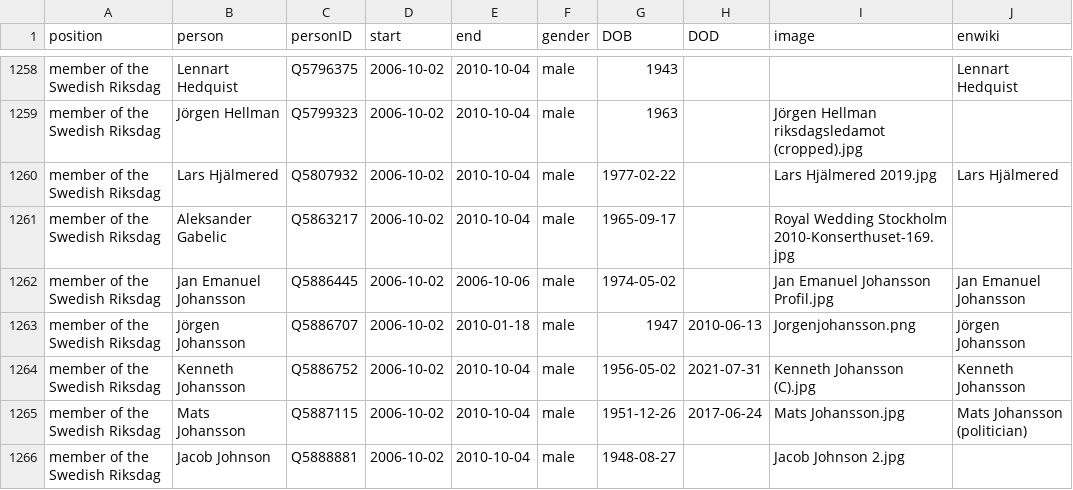
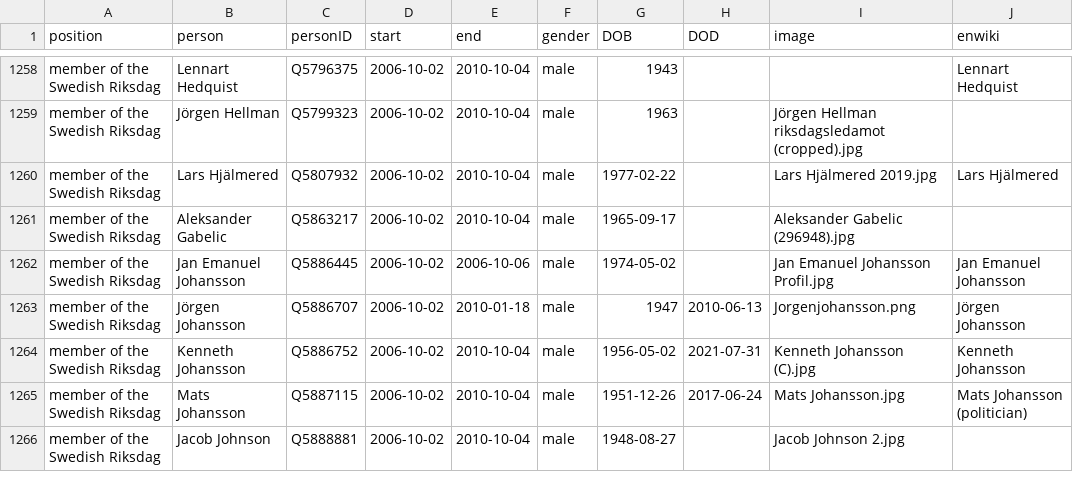
Before and after one commit to every-politician-scrapers/sweden-cabinet, a CSV file: html/legislators.csv, drawn as a sheet; only a part is shown, gaps mark what is left out.

Commit message:
PCB update

```diff
--- a/html/legislators.csv
+++ b/html/legislators.csv
@@ -1260,3 +1260,3 @@ member of the Swedish Riksdag,Jörgen Hellman,Q5799323,2006-10-02,2010-10-04,mal
 member of the Swedish Riksdag,Lars Hjälmered,Q5807932,2006-10-02,2010-10-04,male,1977-02-22,,Lars Hjälmered 2019.jpg,Lars Hjälmered
-member of the Swedish Riksdag,Aleksander Gabelic,Q5863217,2006-10-02,2010-10-04,male,1965-09-17,,Royal Wedding Stockholm 2010-Konserthuset-169.jpg,
+member of the Swedish Riksdag,Aleksander Gabelic,Q5863217,2006-10-02,2010-10-04,male,1965-09-17,,Aleksander Gabelic (296948).jpg,
 member of the Swedish Riksdag,Jan Emanuel Johansson,Q5886445,2006-10-02,2006-10-06,male,1974-05-02,,Jan Emanuel Johansson Profil.jpg,Jan Emanuel Johansson
```
